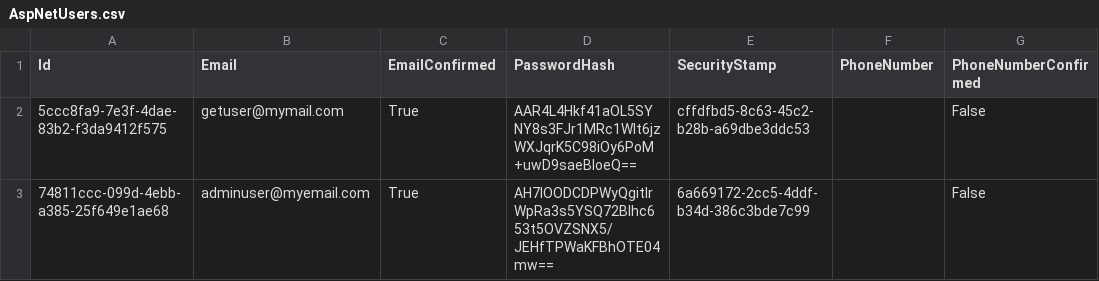
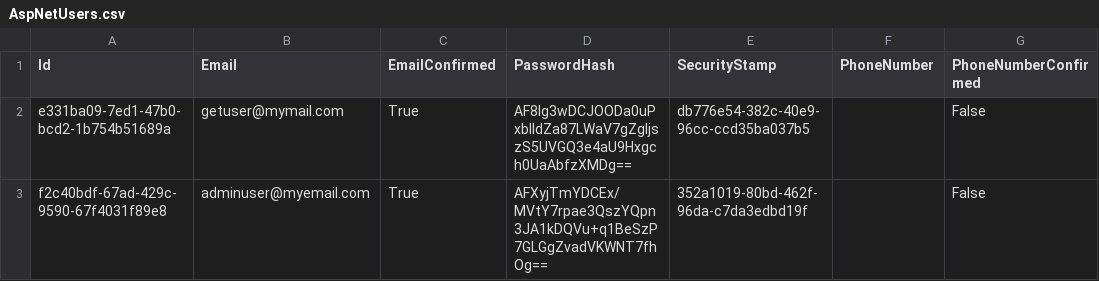
Before and after one commit to Frannsoft/FrannHammer, a CSV file: FrannHammer.Api.Tests/fakeDb/AspNetUsers.csv, drawn as a sheet; only a part is shown; the diff names each change by its address in the sheet, - before the commit and + after, or states it on an @@ line.

```diff
--- a/FrannHammer.Api.Tests/fakeDb/AspNetUsers.csv
+++ b/FrannHammer.Api.Tests/fakeDb/AspNetUsers.csv
-A2 (Id): 5ccc8fa9-7e3f-4dae-83b2-f3da9412f575
+A2 (Id): e331ba09-7ed1-47b0-bcd2-1b754b51689a
-D2 (PasswordHash): AAR4L4Hkf41aOL5SYNY8s3FJr1MRc1Wlt6jzWXJqrK5C98iOy6PoM+uwD9saeBloeQ==
+D2 (PasswordHash): AF8Ig3wDCJOODa0uPxblldZa87LWaV7gZgljszS5UVGQ3e4aU9Hxgch0UaAbfzXMDg==
-E2 (SecurityStamp): cffdfbd5-8c63-45c2-b28b-a69dbe3ddc53
+E2 (SecurityStamp): db776e54-382c-40e9-96cc-ccd35ba037b5
-A3 (Id): 74811ccc-099d-4ebb-a385-25f649e1ae68
+A3 (Id): f2c40bdf-67ad-429c-9590-67f4031f89e8
-D3 (PasswordHash): AH7IOODCDPWyQgitlrWpRa3s5YSQ72BIhc653t5OVZSNX5/JEHfTPWaKFBhOTE04mw==
+D3 (PasswordHash): AFXyjTmYDCEx/MVtY7rpae3QszYQpn3JA1kDQVu+q1BeSzP7GLGgZvadVKWNT7fhOg==
-E3 (SecurityStamp): 6a669172-2cc5-4ddf-b34d-386c3bde7c99
+E3 (SecurityStamp): 352a1019-80bd-462f-96da-c7da3edbd19f
```
Also changed, not shown: FrannHammer.Api.Tests/fakeDb/AspNetUserRoles.csv, FrannHammer.Api.Tests/fakeDb/CharacterAttributeTypes.csv, 51 other files.
